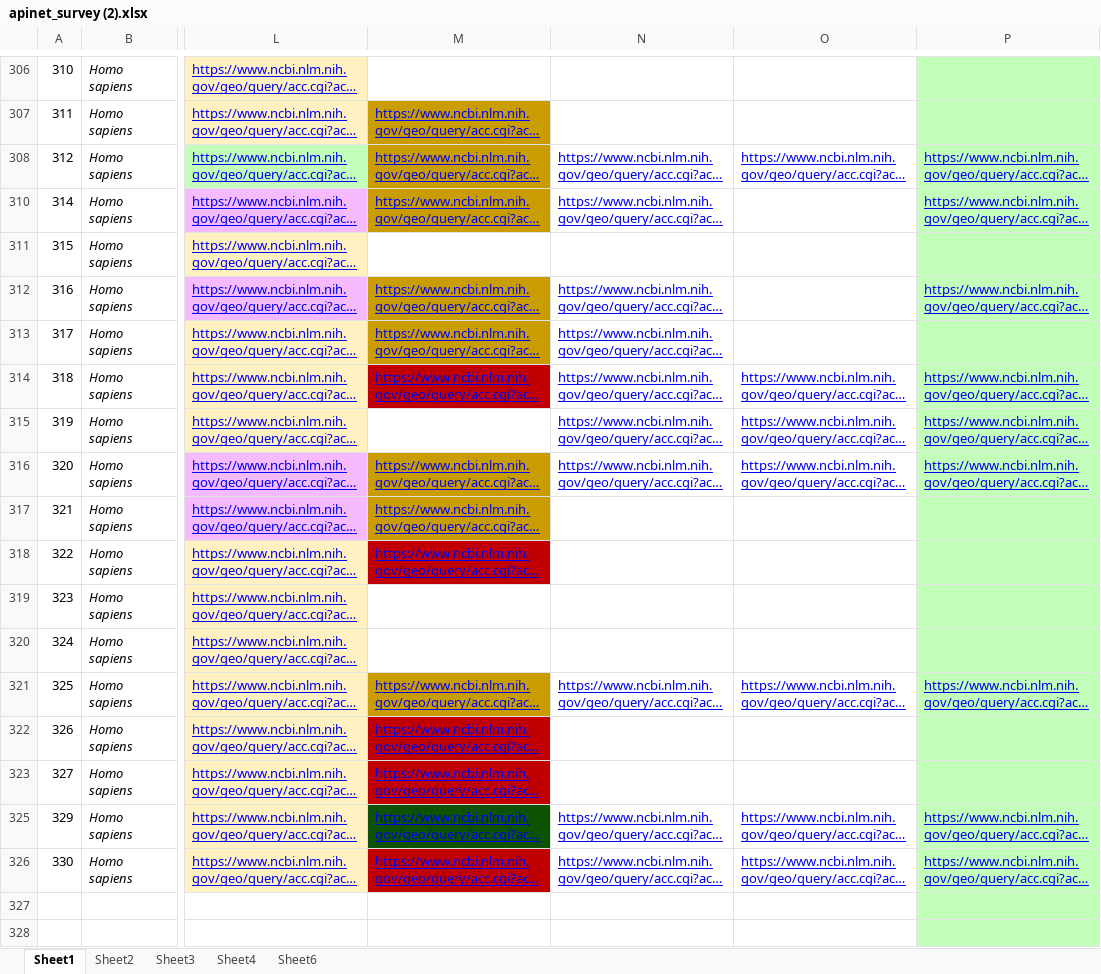
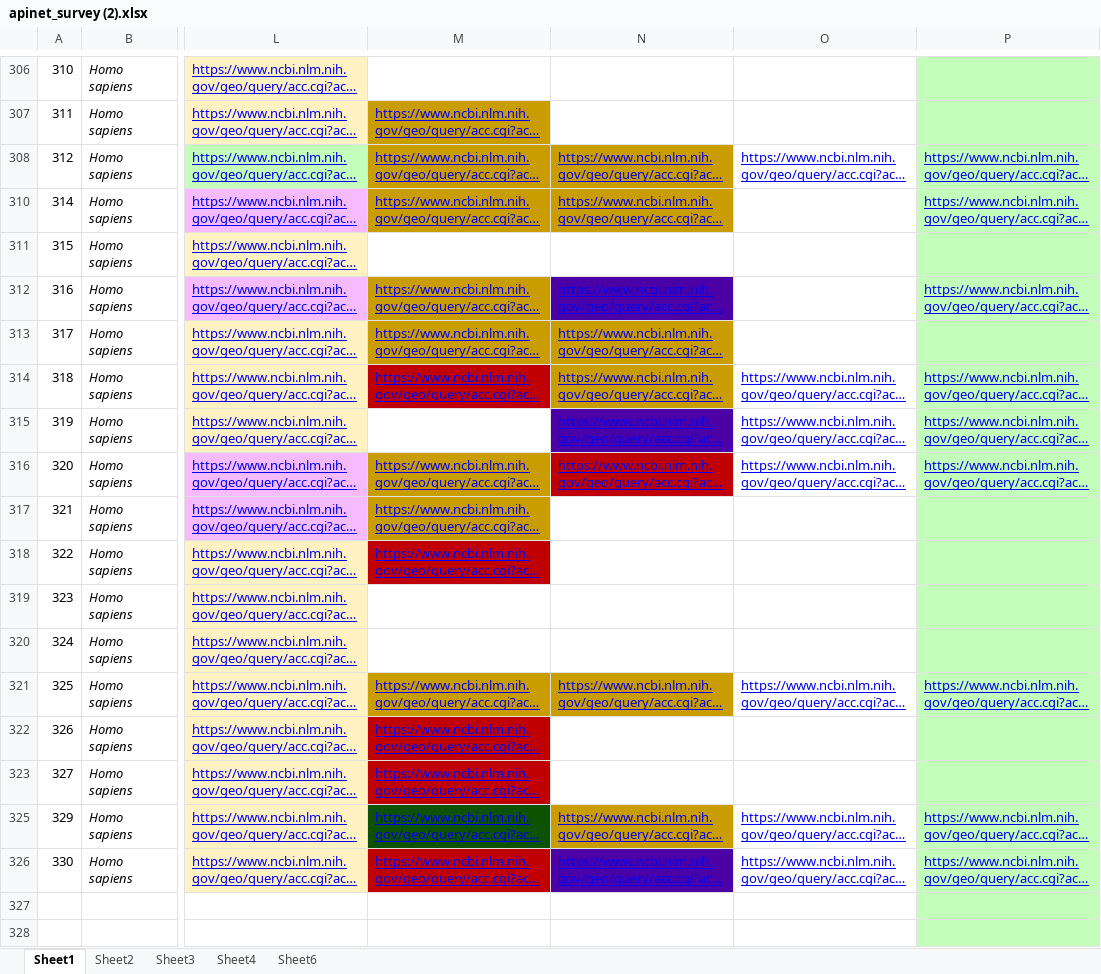
Before and after one commit to c-plus-plus-young/rna-work, an Excel workbook: info/apinet_survey (2).xlsx, sheet Sheet1, drawn as a sheet; only a part is shown, gaps mark what is left out; long unchanged cells end in …; values as stored, in another font and other column widths than the file's, no borders; charts and pictures not drawn; the diff covers the shown part only; the diff names each change by its address in the sheet, - before the commit and + after, or states it on an @@ line.

```diff
--- a/info/apinet_survey (2).xlsx (sheet Sheet1)
+++ b/info/apinet_survey (2).xlsx (sheet Sheet1)
-N308 fill: none
+N308 fill: #C99C00
-N310 fill: none
+N310 fill: #C99C00
-N312 fill: none
+N312 fill: #4B01A6
-N313:N314 fill: none
+N313:N314 fill: #C99C00
-N315 fill: none
+N315 fill: #4B01A6
-N316 fill: none
+N316 fill: #C00000
-N321 fill: none
+N321 fill: #C99C00
-N325 fill: none
+N325 fill: #C99C00
-N326 fill: none
+N326 fill: #4B01A6
```
Also changed, not shown: cell formats elsewhere in this sheet, 2 other files.
